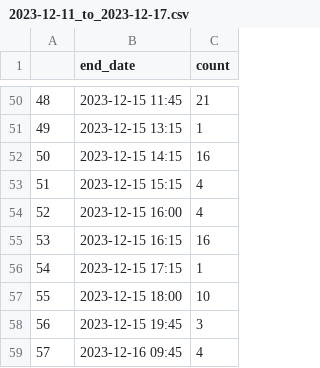
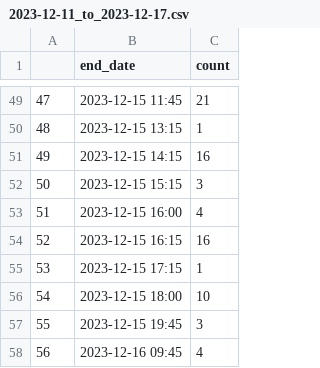
Before and after one commit to LauriAlanen/SchoolTrafficEstimation, a CSV file: results/traffic/2023-12-11_to_2023-12-17.csv, drawn as a sheet; only a part is shown, gaps mark what is left out; addresses are those after the commit; the diff covers the shown part only; the diff names each change by its address in the sheet, - before the commit and + after, or states it on an @@ line.

```diff
--- a/results/traffic/2023-12-11_to_2023-12-17.csv
+++ b/results/traffic/2023-12-11_to_2023-12-17.csv
@@ column A renumbered from row 12 down @@
-C52 (count): 4
+C52 (count): 3
```
Also changed, not shown: 1 removed row and 12 edited cells elsewhere in this file, 1 other file.
